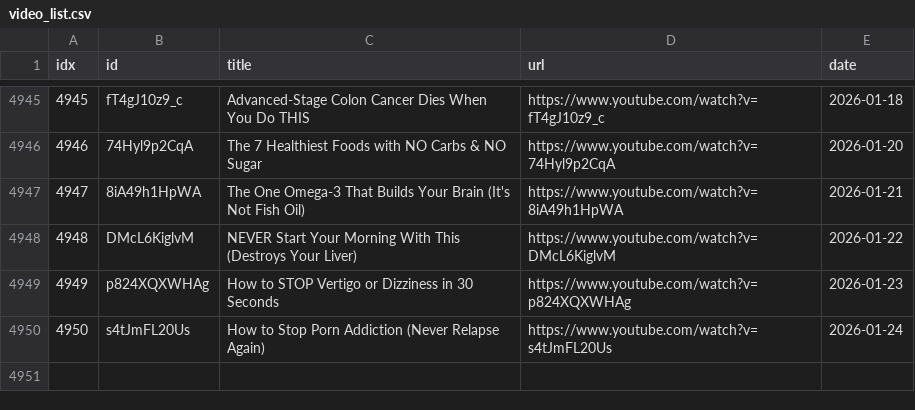
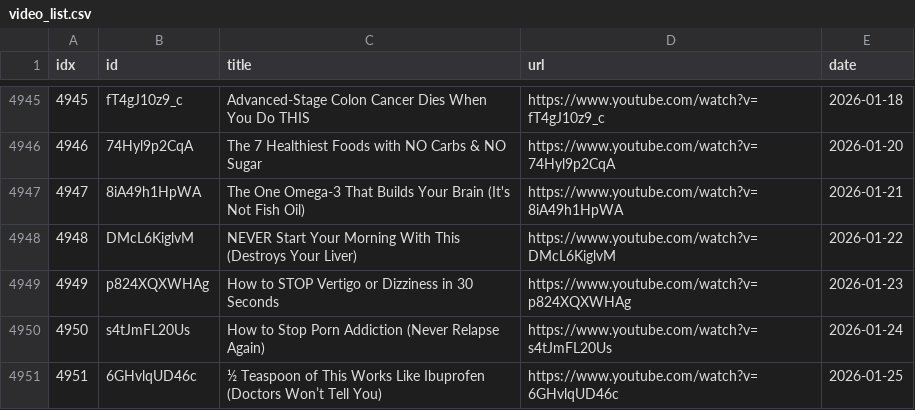
Before and after one commit to sumsjp/Drberg, a CSV file: src/video_list.csv, drawn as a sheet; only a part is shown, gaps mark what is left out; the diff names each change by its address in the sheet, - before the commit and + after, or states it on an @@ line.

```diff
--- a/src/video_list.csv
+++ b/src/video_list.csv
+row 4951: 4951 | 6GHvlqUD46c | ½ Teaspoon of This Works Like Ibuprofen (Doctors Won’t Tell You) | https://www.youtube.com/watch?v=6GHvlqUD46c | 2026-01-25
```
Also changed, not shown: 4 other files.
